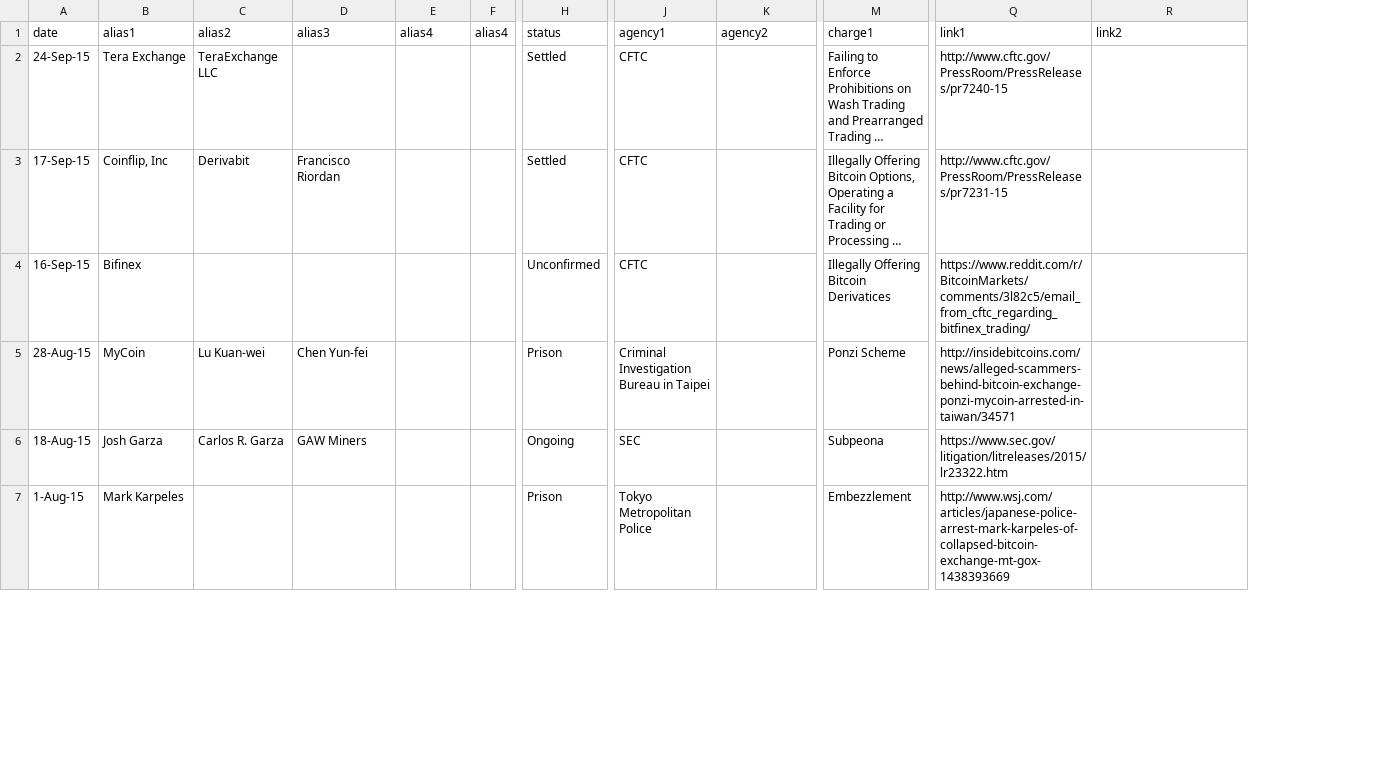
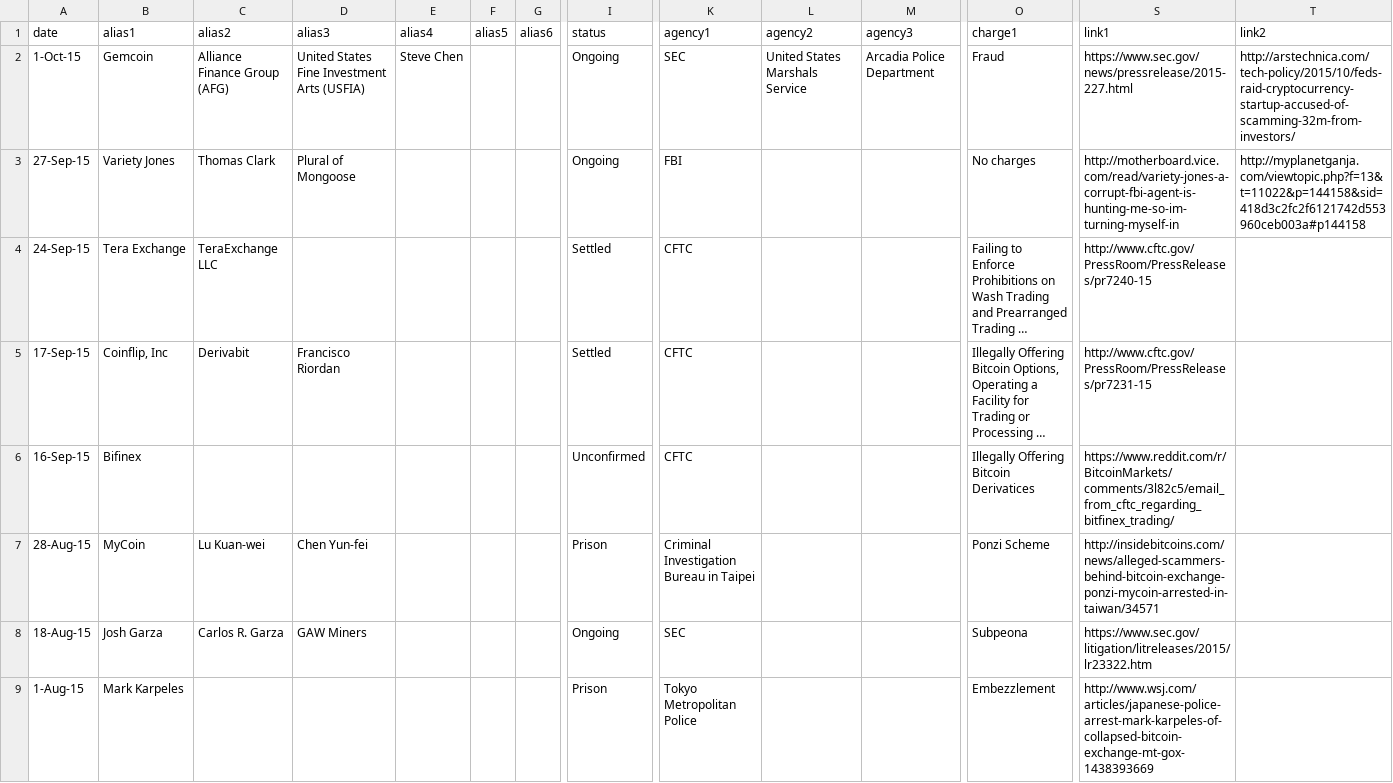
Before and after one commit to coinprison/site, a CSV file: data/main.csv, drawn as a sheet; only a part is shown, gaps mark what is left out; long unchanged cells end in …; addresses are those after the commit; rows hold the shown columns only; the diff names each change by its address in the sheet, - before the commit and + after, or states it on an @@ line.

Commit message:
adding gemcoin

```diff
--- a/data/main.csv
+++ b/data/main.csv
+column G (alias6), empty
+column M (agency3), empty
-F1: alias4
+F1: alias5
+row 2: 1-Oct-15 | Gemcoin | Alliance Finance Group (AFG) | United States Fine Investment Arts (USFIA) | Steve Chen |  |  | Ongoing | SEC | United States Marshals Service | Arcadia Police Department | Fraud | https://www.sec.gov/news/pressrelease/2015-227.html | http://arstechnica.com/tech-policy/2015/10/feds-raid-cryptocurrency-startup-accused-of-scamming-32m-from-investors/
+row 3: 27-Sep-15 | Variety Jones | Thomas Clark | Plural of Mongoose |  |  |  | Ongoing | FBI |  |  | No charges | http://motherboard.vice.com/read/variety-jones-a-corrupt-fbi-agent-is-hunting-me-so-im-turning-myself-in | http://myplanetganja.com/viewtopic.php?f=13&t=11022&p=144158&sid=418d3c2fc2f6121742d553960ceb003a#p144158
```
Also changed, not shown: 3 other files.
